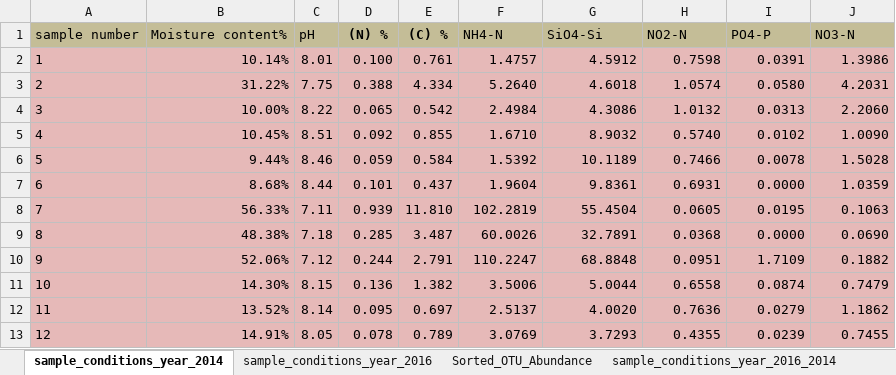
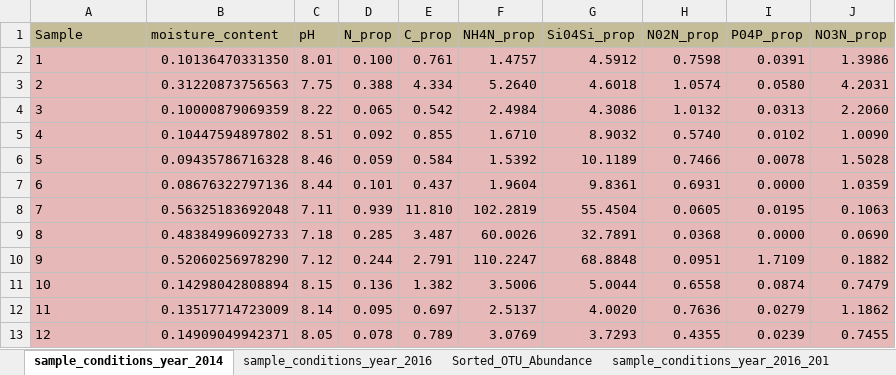
Before and after one commit to cassiepearson/ConstrictPy, an Excel workbook: Prepared_Data.xlsx, sheet sample_conditions_year_2014, drawn as a sheet; values as stored, in another font and other column widths than the file's, no borders; removed rows and columns are numbered as before the commit, all else as after; the diff names each change by its address in the sheet, - before the commit and + after, or states it on an @@ line.

Commit message:
Data_cleaning2
reordered the columns in OTU 2016 sheet, and made missing values into 0s

```diff
--- a/Prepared_Data.xlsx (sheet sample_conditions_year_2014)
+++ b/Prepared_Data.xlsx (sheet sample_conditions_year_2014)
-sheet tab: sample_conditions_year_2016_2014
+sheet tab: sample_conditions_year_2016_201
-row 1: sample number | Moisture content% | pH | (N) % | (C) % | NH4-N | SiO4-Si | NO2-N | PO4-P | NO3-N
+row 1: Sample | moisture_content | pH | N_prop | C_prop | NH4N_prop | Si04Si_prop | N02N_prop | P04P_prop | NO3N_prop
-B2: 10.14%
+B2: 0.10136470331350
-B3: 31.22%
+B3: 0.31220873756563
-B4: 10.00%
+B4: 0.10000879069359
-B5: 10.45%
+B5: 0.10447594897802
-B6: 9.44%
+B6: 0.09435786716328
-B7: 8.68%
+B7: 0.08676322797136
-B8: 56.33%
+B8: 0.56325183692048
-B9: 48.38%
+B9: 0.48384996092733
-B10: 52.06%
+B10: 0.52060256978290
-B11: 14.30%
+B11: 0.14298042808894
-B12: 13.52%
+B12: 0.13517714723009
-B13: 14.91%
+B13: 0.14909049942371
```
Also changed, not shown: sheet 16S_2016_OTU, sheet 16S_2014_OTU, sheet Sorted_OTU_Abundance, sheet sample_conditions_year_2016, sheet sample_conditions_year_2016_201.
